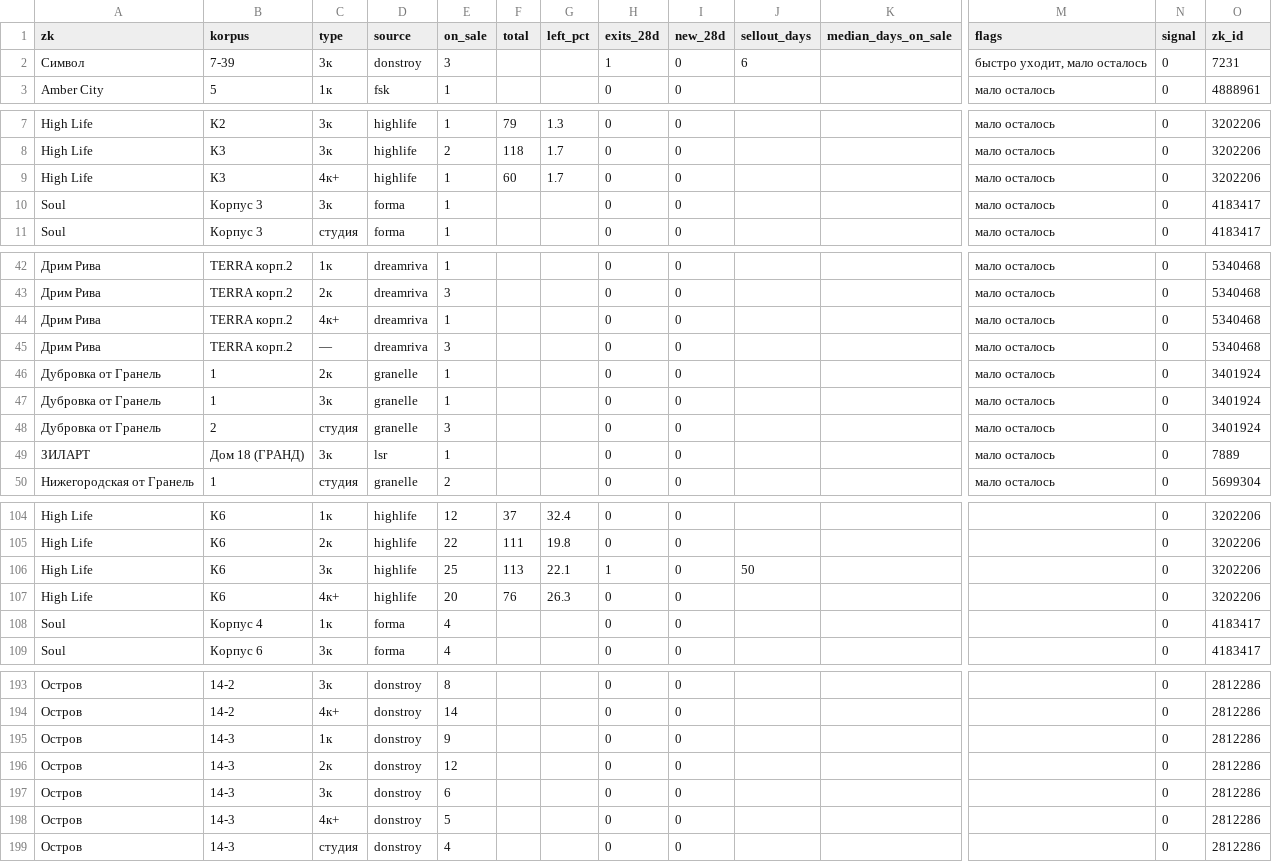
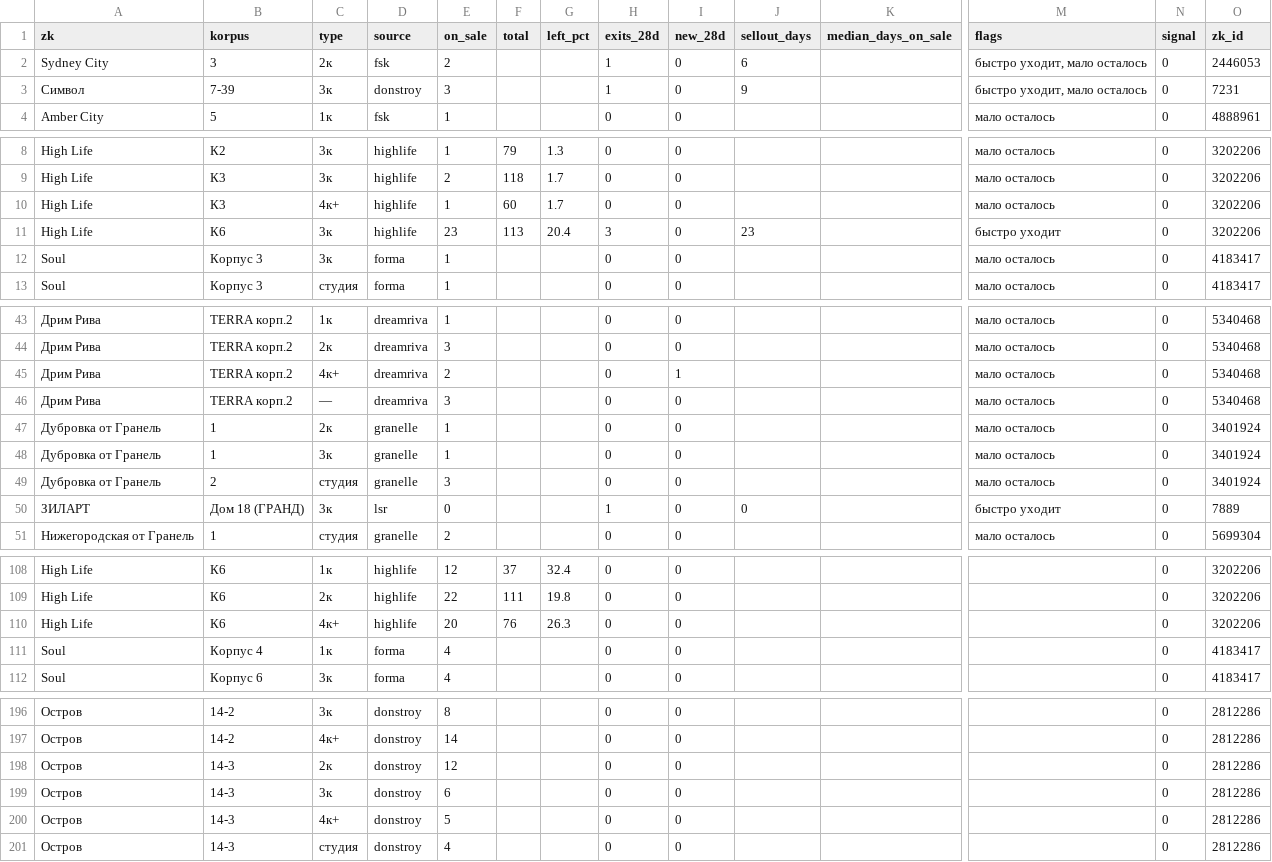
Before and after one commit to parfentsevandrey-blip/test, a CSV file: research/ndr/lots/dev_signals.csv, drawn as a sheet; only a part is shown, gaps mark what is left out; removed rows and columns are numbered as before the commit, all else as after; rows hold the shown columns only; the diff covers the shown part only; the diff names each change by its address in the sheet, - before the commit and + after, or states it on an @@ line.

```diff
--- a/research/ndr/lots/dev_signals.csv
+++ b/research/ndr/lots/dev_signals.csv
+row 2: Sydney City | 3 | 2к | fsk | 2 |  |  | 1 | 0 | 6 |  | быстро уходит, мало осталось | 0 | 2446053
-J3 (sellout_days): 6
+J3 (sellout_days): 9
+row 11: High Life | К6 | 3к | highlife | 23 | 113 | 20.4 | 3 | 0 | 23 |  | быстро уходит | 0 | 3202206
-E45 (on_sale): 1
+E45 (on_sale): 2
-I45 (new_28d): 0
+I45 (new_28d): 1
-E50 (on_sale): 1
+E50 (on_sale): 0
-H50 (exits_28d): 0
+H50 (exits_28d): 1
-J50 (sellout_days): (empty)
+J50 (sellout_days): 0
-M50 (flags): мало осталось
+M50 (flags): быстро уходит
-row 106: High Life | К6 | 3к | highlife | 25 | 113 | 22.1 | 1 | 0 | 50 |  |  | 0 | 3202206
-row 195: Остров | 14-3 | 1к | donstroy | 9 |  |  | 0 | 0 |  |  |  | 0 | 2812286
```
Also changed, not shown: 3 added rows, 3 removed rows and 54 edited cells elsewhere in this file, 13 other files.
